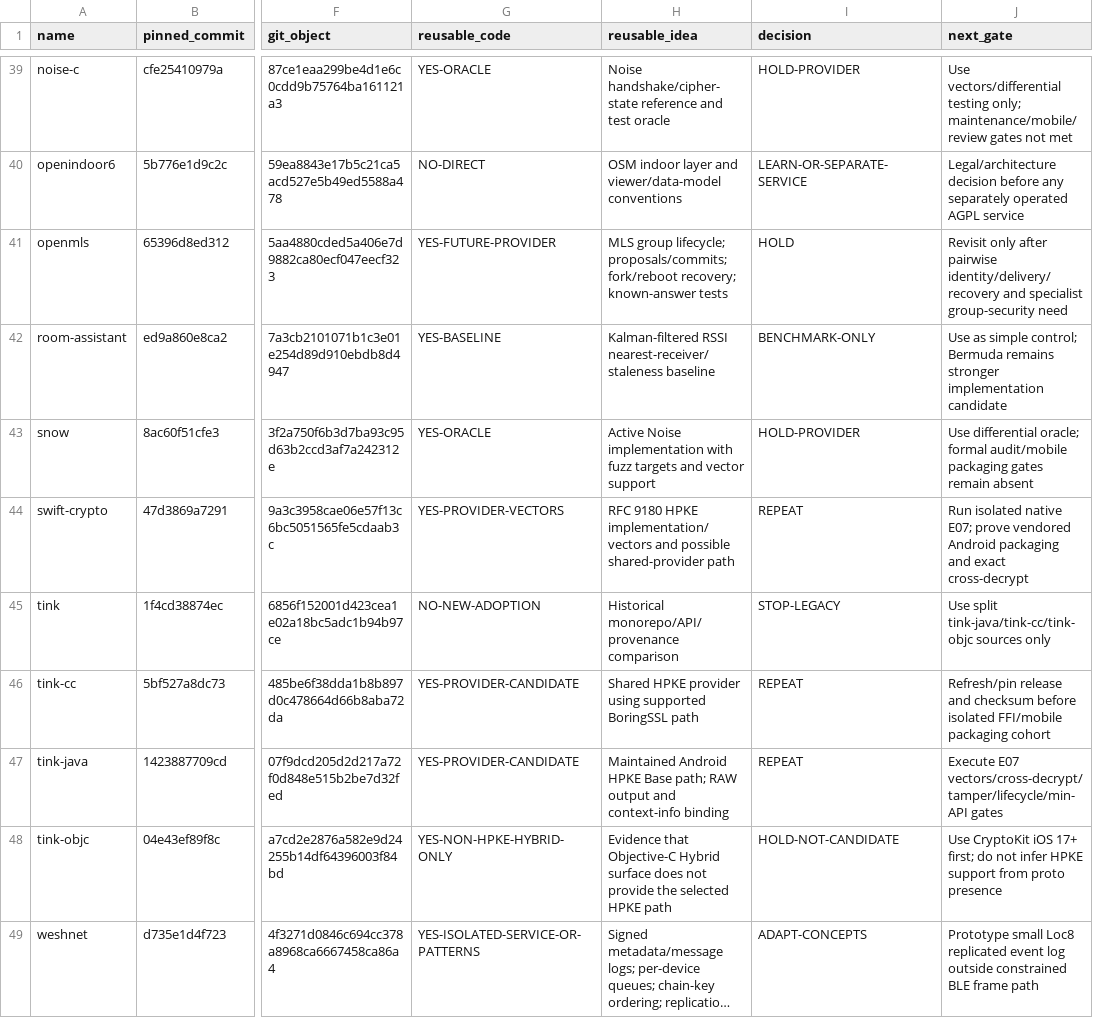
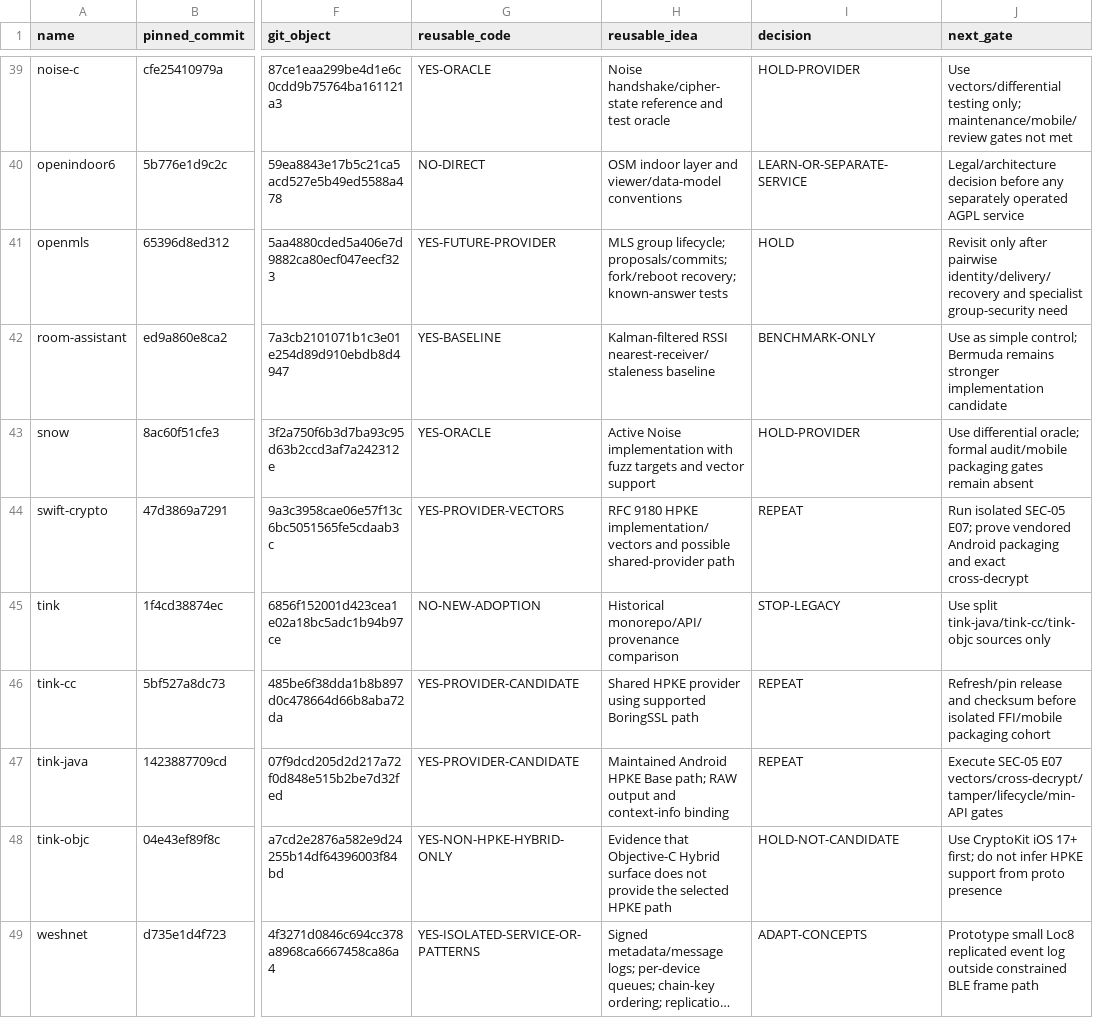
Before and after one commit to EmotiveImpact/loc8, a TSV file: docs/research/rnd/retained-repository-source-audit.tsv, drawn as a sheet; only a part is shown, gaps mark what is left out; long unchanged cells end in …; the diff names each change by its address in the sheet, - before the commit and + after, or states it on an @@ line.

Commit message:
docs(rnd): reconcile principal research state

```diff
--- a/docs/research/rnd/retained-repository-source-audit.tsv
+++ b/docs/research/rnd/retained-repository-source-audit.tsv
-J44 (next_gate): Run isolated native E07; prove…
+J44 (next_gate): Run isolated SEC-05 E07; prove…
-J47 (next_gate): Execute E07 vectors/cross-decrypt/tamper/lifecycle/min-API…
+J47 (next_gate): Execute SEC-05 E07 vectors/cross-decrypt/tamper/lifecycle/min-API…
```
Also changed, not shown: 10 other files.
